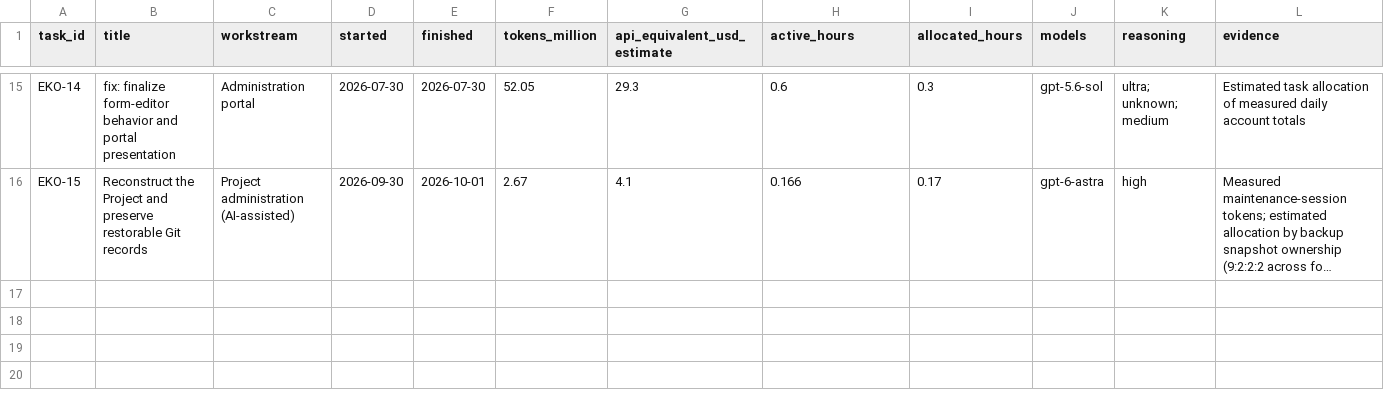
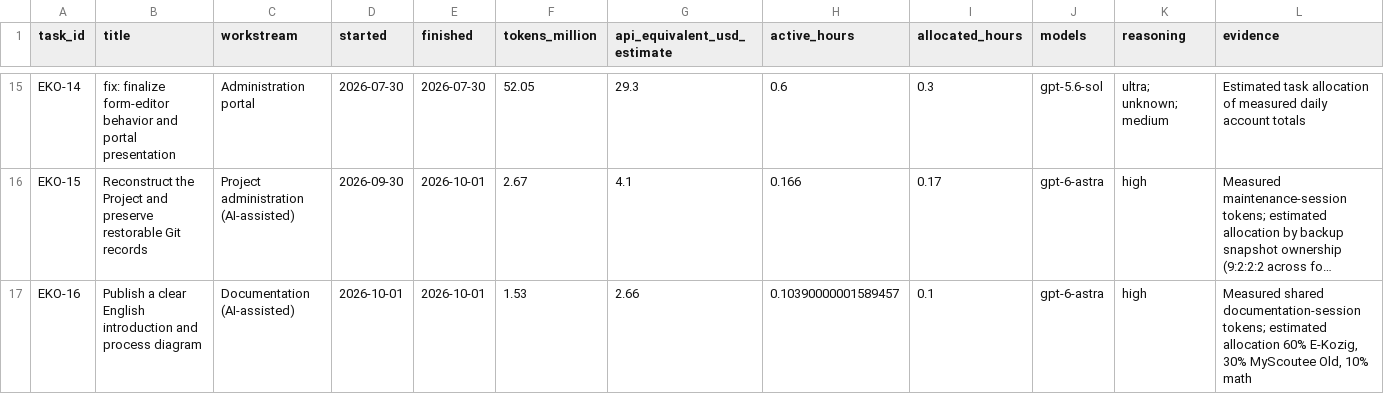
Before and after one commit to fssrepository/e-kozig, a CSV file: guides/project-history/tasks.csv, drawn as a sheet; only a part is shown, gaps mark what is left out; long unchanged cells end in …; the diff names each change by its address in the sheet, - before the commit and + after, or states it on an @@ line.

Commit message:
[EKO-16] docs: introduce E-Kozig in English and publish effort summary
Tasks:
https://github.com/fssrepository/myscoutee-roadmap/issues/146

Preserve task records and measured/estimated effort in guides/project-history. Application source and original Hungarian assets are unchanged.

```diff
--- a/guides/project-history/tasks.csv
+++ b/guides/project-history/tasks.csv
+row 17: EKO-16 | Publish a clear English introduction and process diagram | Documentation (AI-assisted) | 2026-10-01 | 2026-10-01 | 1.53 | 2.66 | 0.10390000001589457 | 0.1 | gpt-6-astra | high | Measured shared documentation-session tokens; estimated allocation 60% E-Kozig, 30% MyScoutee Old, 10% math
```
Also changed, not shown: 10 other files.
